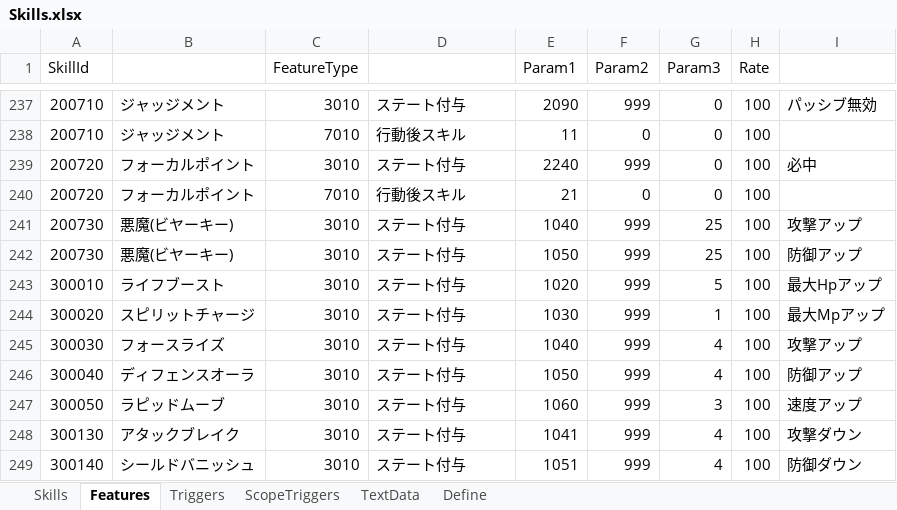
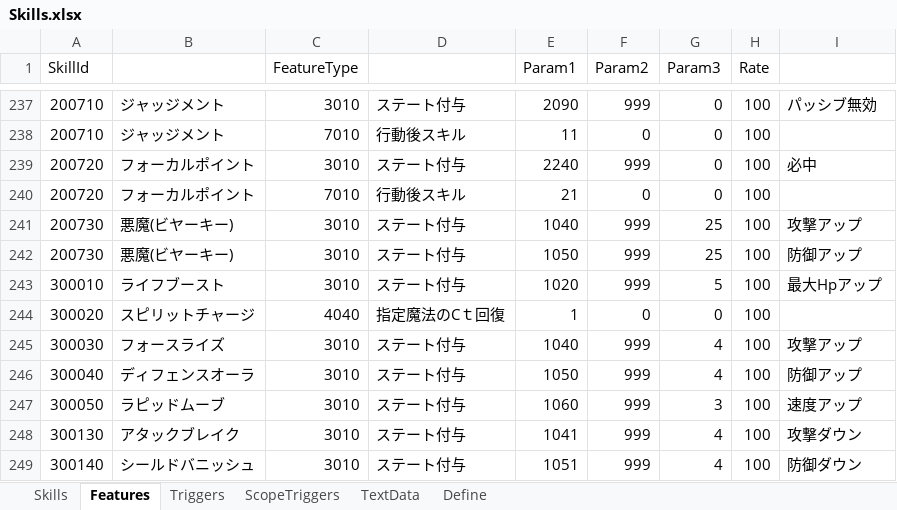
Before and after one commit to seedsclaft/unity, an Excel workbook: Assets/Data/Skills.xlsx, sheet Features, drawn as a sheet; only a part is shown, gaps mark what is left out; values as stored, in another font and other column widths than the file's, no borders; the diff names each change by its address in the sheet, - before the commit and + after, or states it on an @@ line.

```diff
--- a/Assets/Data/Skills.xlsx (sheet Features)
+++ b/Assets/Data/Skills.xlsx (sheet Features)
-C244 (FeatureType): 3010
+C244 (FeatureType): 4040
-D244: ステート付与
+D244: 指定魔法のCｔ回復
-E244 (Param1): 1030
+E244 (Param1): 1
-F244 (Param2): 999
+F244 (Param2): 0
-G244 (Param3): 1
+G244 (Param3): 0
-I244: 最大Mpアップ
+I244: (empty)
```
Also changed, not shown: sheet Define, sheet Skills, sheet TextData, Assets/Data/Enemies.xlsx, Assets/Data/Stages.xlsx, 22 other files.
